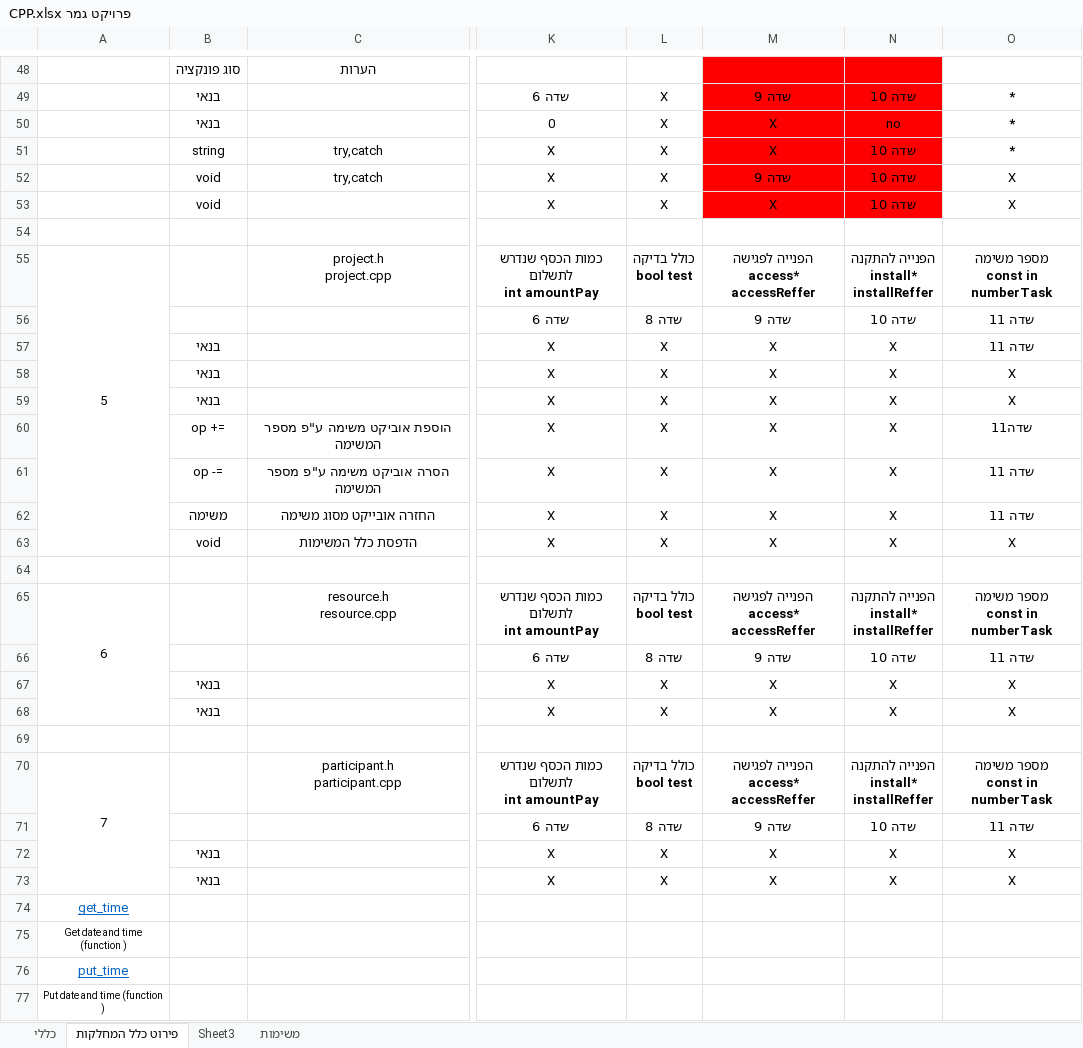
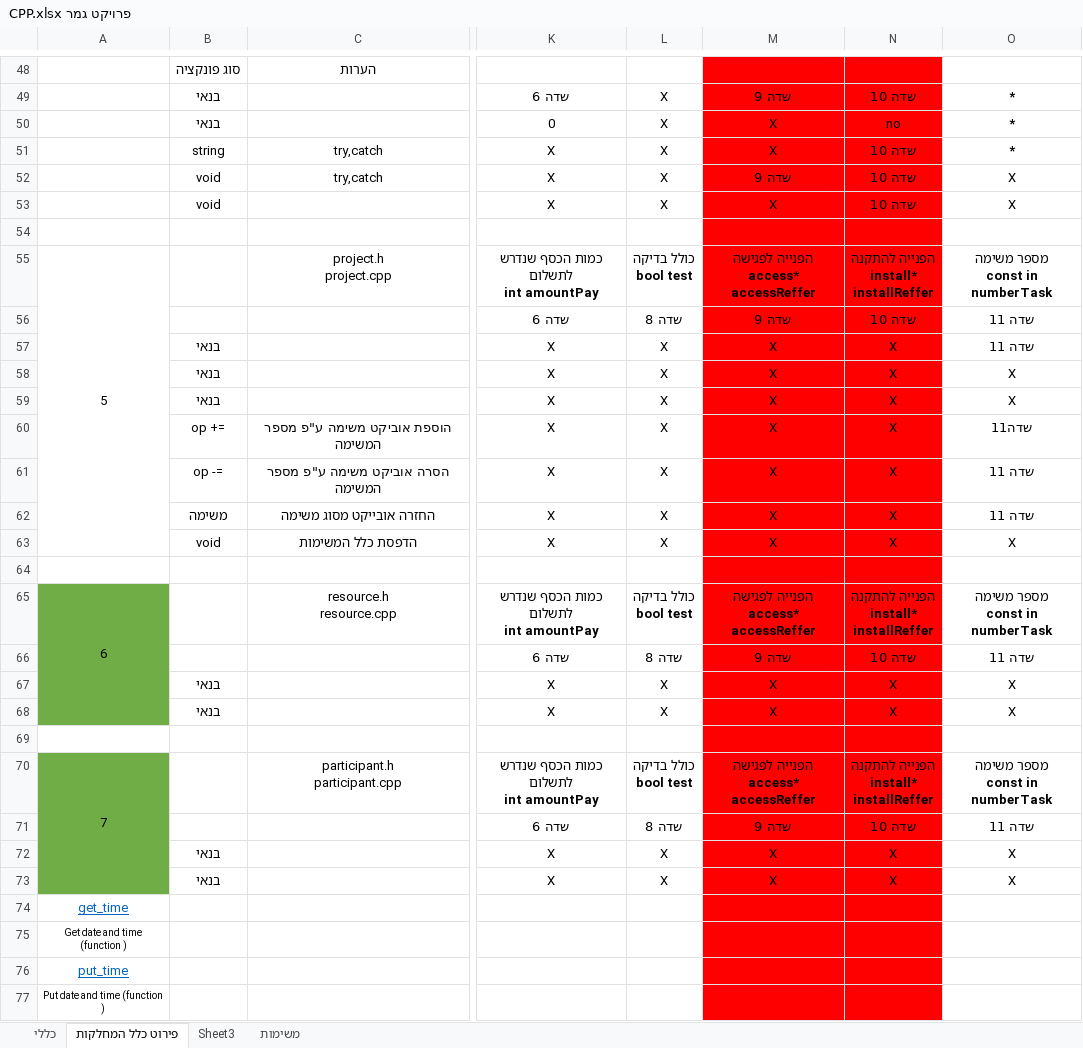
Before and after one commit to vadim566/TaskManger, an Excel workbook: פרויקט גמר CPP.xlsx, sheet פירוט כלל המחלקות, drawn as a sheet; only a part is shown, gaps mark what is left out; values as stored, in another font and other column widths than the file's, no borders; the diff covers the shown part only; the diff names each change by its address in the sheet, - before the commit and + after, or states it on an @@ line.

```diff
--- a/פרויקט גמר CPP.xlsx (sheet פירוט כלל המחלקות)
+++ b/פרויקט גמר CPP.xlsx (sheet פירוט כלל המחלקות)
-M54:N77 fill: none
+M54:N77 fill: #FF0000
-A65:A68 fill: none
+A65:A68 fill: #70AD47
-A70:A73 fill: none
+A70:A73 fill: #70AD47
```
Also changed, not shown: cell formats elsewhere in this sheet.
